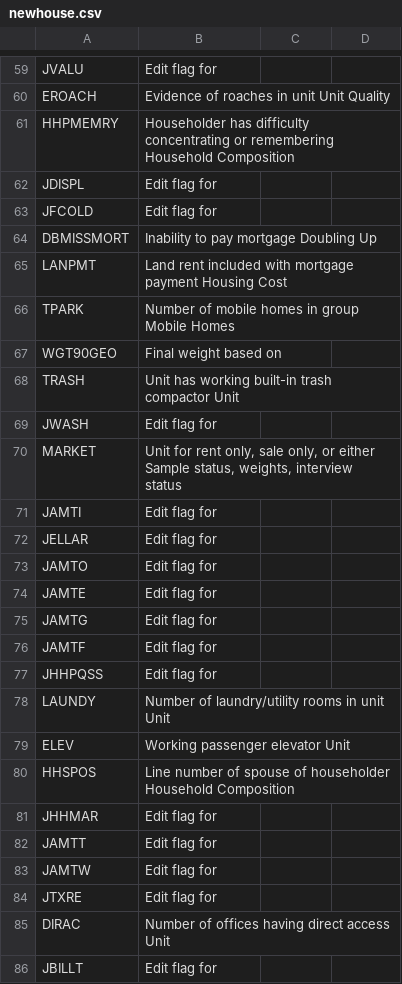
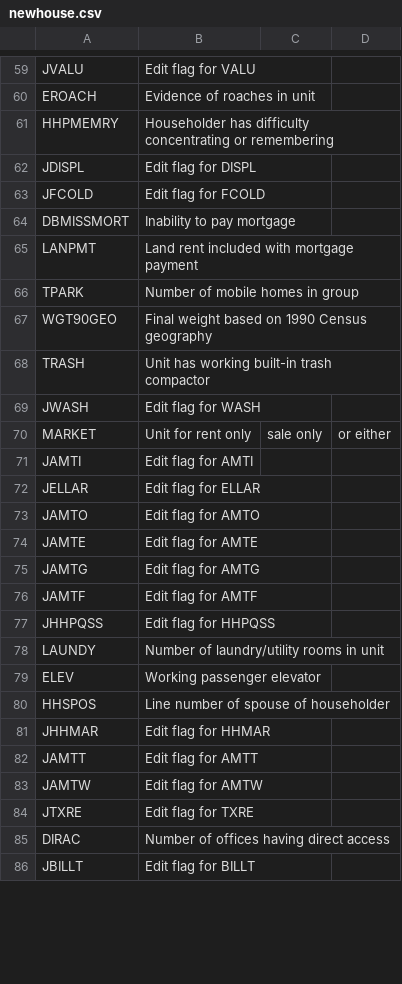
Before and after one commit to kiote/housing_survey, a CSV file: data/columns/documentor/newhouse.csv, drawn as a sheet; only a part is shown, gaps mark what is left out; the diff covers the shown part only; the diff names each change by its address in the sheet, - before the commit and + after, or states it on an @@ line.

```diff
--- a/data/columns/documentor/newhouse.csv
+++ b/data/columns/documentor/newhouse.csv
-B59: Edit flag for
+B59: Edit flag for VALU
-B60: Evidence of roaches in unit Unit Quality
+B60: Evidence of roaches in unit
-B61: …or remembering Household Composition
+B61: …or remembering
-B62: Edit flag for
+B62: Edit flag for DISPL
-B63: Edit flag for
+B63: Edit flag for FCOLD
-B64: Inability to pay mortgage Doubling Up
+B64: Inability to pay mortgage
-B65: …mortgage payment Housing Cost
+B65: …mortgage payment
-B66: Number of mobile homes in group Mobile Homes
+B66: Number of mobile homes in group
-B67: Final weight based on
+B67: Final weight based on 1990 Census geography
-B68: Unit has working built-in trash compactor Unit
+B68: Unit has working built-in trash compactor
-B69: Edit flag for
+B69: Edit flag for WASH
-B70: …for rent only, sale only, or either Sample status, weights, interview status
+B70: …for rent only
-C70: (empty)
+C70: sale only
-D70: (empty)
+D70: or either
-B71: Edit flag for
+B71: Edit flag for AMTI
-B72: Edit flag for
+B72: Edit flag for ELLAR
-B73: Edit flag for
+B73: Edit flag for AMTO
-B74: Edit flag for
+B74: Edit flag for AMTE
-B75: Edit flag for
+B75: Edit flag for AMTG
-B76: Edit flag for
+B76: Edit flag for AMTF
-B77: Edit flag for
+B77: Edit flag for HHPQSS
-B78: Number of laundry/utility rooms in unit Unit
+B78: Number of laundry/utility rooms in unit
-B79: Working passenger elevator Unit
+B79: Working passenger elevator
-B80: …of householder Household Composition
+B80: …of householder
-B81: Edit flag for
+B81: Edit flag for HHMAR
-B82: Edit flag for
+B82: Edit flag for AMTT
-B83: Edit flag for
+B83: Edit flag for AMTW
-B84: Edit flag for
+B84: Edit flag for TXRE
-B85: Number of offices having direct access Unit
+B85: Number of offices having direct access
-B86: Edit flag for
+B86: Edit flag for BILLT
```
Also changed, not shown: 38 edited cells elsewhere in this file.
